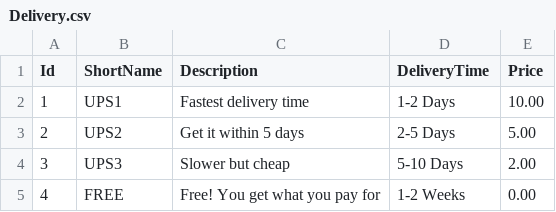
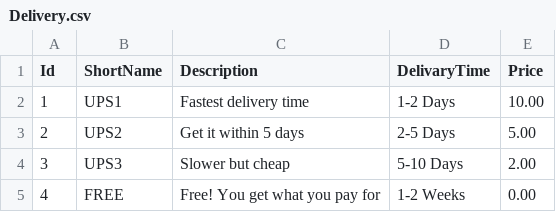
Before and after one commit to AliBelaid/EcommerceApp, a CSV file: infrastructure/Data/SeedData/Delivery.csv, drawn as a sheet.

```diff
--- a/infrastructure/Data/SeedData/Delivery.csv
+++ b/infrastructure/Data/SeedData/Delivery.csv
@@ -1,2 +1,2 @@
-Id,ShortName,Description,DeliveryTime,Price
+Id,ShortName,Description,DelivaryTime,Price
 1,UPS1,Fastest delivery time,1-2 Days,10.00
```
Also changed, not shown: 51 other files.
